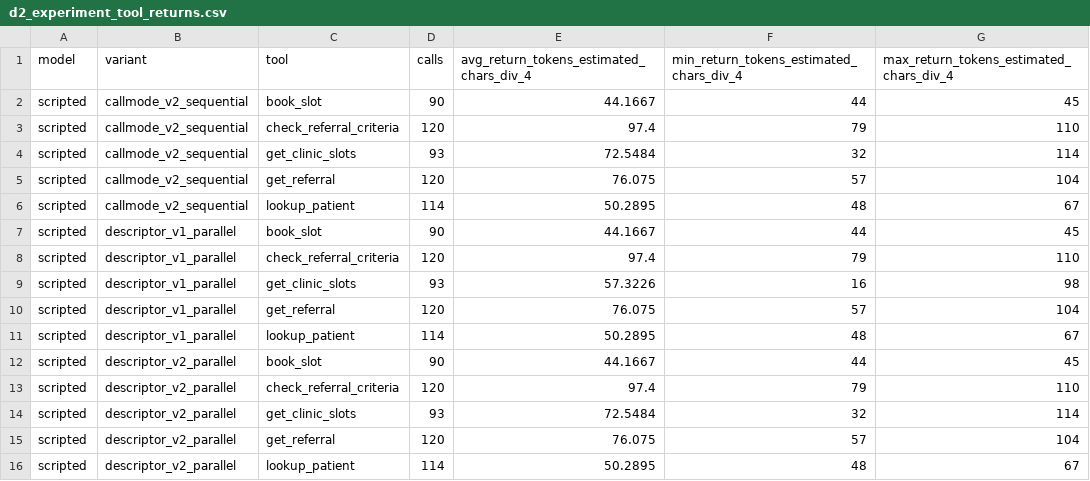
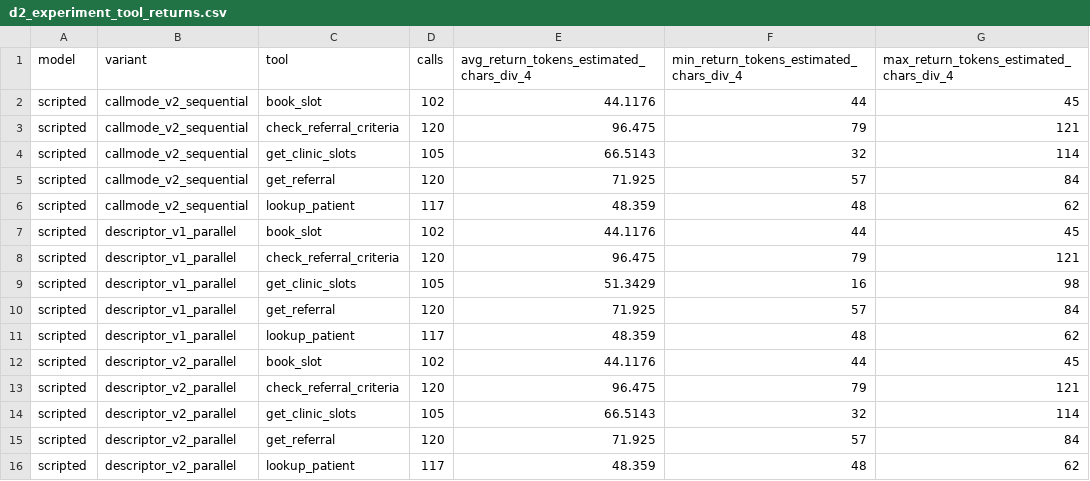
Before and after one commit to na-zu-na/referral-flow-agent, a CSV file: results/d2_experiment_tool_returns.csv, drawn as a sheet.

```diff
--- a/results/d2_experiment_tool_returns.csv
+++ b/results/d2_experiment_tool_returns.csv
@@ -1,16 +1,16 @@
 model,variant,tool,calls,avg_return_tokens_estimated_chars_div_4,min_return_tokens_estimated_chars_div_4,max_return_tokens_estimated_chars_div_4
-scripted,callmode_v2_sequential,book_slot,90,44.1667,44,45
-scripted,callmode_v2_sequential,check_referral_criteria,120,97.4,79,110
-scripted,callmode_v2_sequential,get_clinic_slots,93,72.5484,32,114
-scripted,callmode_v2_sequential,get_referral,120,76.075,57,104
-scripted,callmode_v2_sequential,lookup_patient,114,50.2895,48,67
-scripted,descriptor_v1_parallel,book_slot,90,44.1667,44,45
-scripted,descriptor_v1_parallel,check_referral_criteria,120,97.4,79,110
-scripted,descriptor_v1_parallel,get_clinic_slots,93,57.3226,16,98
-scripted,descriptor_v1_parallel,get_referral,120,76.075,57,104
-scripted,descriptor_v1_parallel,lookup_patient,114,50.2895,48,67
-scripted,descriptor_v2_parallel,book_slot,90,44.1667,44,45
-scripted,descriptor_v2_parallel,check_referral_criteria,120,97.4,79,110
-scripted,descriptor_v2_parallel,get_clinic_slots,93,72.5484,32,114
-scripted,descriptor_v2_parallel,get_referral,120,76.075,57,104
-scripted,descriptor_v2_parallel,lookup_patient,114,50.2895,48,67
+scripted,callmode_v2_sequential,book_slot,102,44.1176,44,45
+scripted,callmode_v2_sequential,check_referral_criteria,120,96.475,79,121
+scripted,callmode_v2_sequential,get_clinic_slots,105,66.5143,32,114
+scripted,callmode_v2_sequential,get_referral,120,71.925,57,84
+scripted,callmode_v2_sequential,lookup_patient,117,48.359,48,62
+scripted,descriptor_v1_parallel,book_slot,102,44.1176,44,45
+scripted,descriptor_v1_parallel,check_referral_criteria,120,96.475,79,121
+scripted,descriptor_v1_parallel,get_clinic_slots,105,51.3429,16,98
+scripted,descriptor_v1_parallel,get_referral,120,71.925,57,84
+scripted,descriptor_v1_parallel,lookup_patient,117,48.359,48,62
+scripted,descriptor_v2_parallel,book_slot,102,44.1176,44,45
+scripted,descriptor_v2_parallel,check_referral_criteria,120,96.475,79,121
+scripted,descriptor_v2_parallel,get_clinic_slots,105,66.5143,32,114
+scripted,descriptor_v2_parallel,get_referral,120,71.925,57,84
+scripted,descriptor_v2_parallel,lookup_patient,117,48.359,48,62
```
Also changed, not shown: results/d2_experiment_summary.csv, results/d7_turn_distribution.csv, 23 other files.
